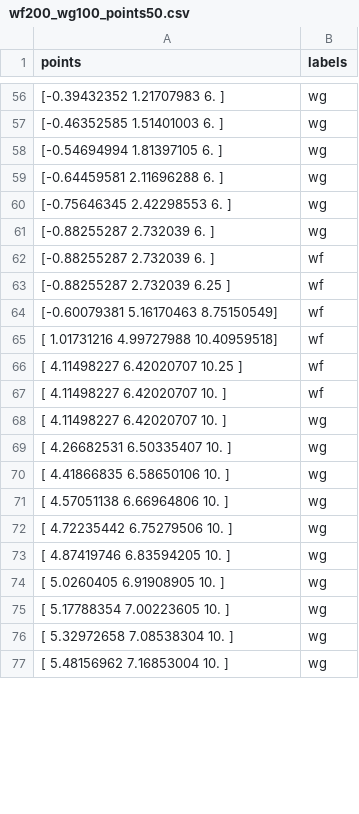
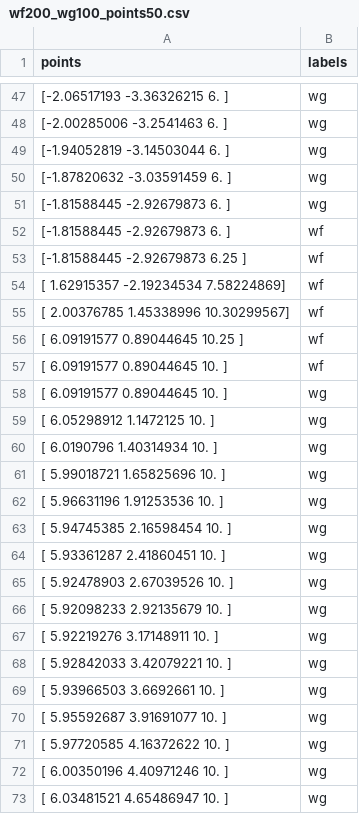
Before and after one commit to darkromantic/mmPRM_TEST, a CSV file: test2_csv/wf200_wg100_points50.csv, drawn as a sheet; only a part is shown, gaps mark what is left out; the diff covers the shown part only.

```diff
--- a/test2_csv/wf200_wg100_points50.csv
+++ b/test2_csv/wf200_wg100_points50.csv
@@ -56,22 +47,27 @@ points,labels
-[-0.39432352  1.21707983  6.        ],wg
-[-0.46352585  1.51401003  6.        ],wg
-[-0.54694994  1.81397105  6.        ],wg
-[-0.64459581  2.11696288  6.        ],wg
-[-0.75646345  2.42298553  6.        ],wg
-[-0.88255287  2.732039    6.        ],wg
-[-0.88255287  2.732039    6.        ],wf
-[-0.88255287  2.732039    6.25      ],wf
-[-0.60079381  5.16170463  8.75150549],wf
-[ 1.01731216  4.99727988 10.40959518],wf
-[ 4.11498227  6.42020707 10.25      ],wf
-[ 4.11498227  6.42020707 10.        ],wf
-[ 4.11498227  6.42020707 10.        ],wg
-[ 4.26682531  6.50335407 10.        ],wg
-[ 4.41866835  6.58650106 10.        ],wg
-[ 4.57051138  6.66964806 10.        ],wg
-[ 4.72235442  6.75279506 10.        ],wg
-[ 4.87419746  6.83594205 10.        ],wg
-[ 5.0260405   6.91908905 10.        ],wg
-[ 5.17788354  7.00223605 10.        ],wg
-[ 5.32972658  7.08538304 10.        ],wg
-[ 5.48156962  7.16853004 10.        ],wg
+[-2.06517193 -3.36326215  6.        ],wg
+[-2.00285006 -3.2541463   6.        ],wg
+[-1.94052819 -3.14503044  6.        ],wg
+[-1.87820632 -3.03591459  6.        ],wg
+[-1.81588445 -2.92679873  6.        ],wg
+[-1.81588445 -2.92679873  6.        ],wf
+[-1.81588445 -2.92679873  6.25      ],wf
+[ 1.62915357 -2.19234534  7.58224869],wf
+[ 2.00376785  1.45338996 10.30299567],wf
+[ 6.09191577  0.89044645 10.25      ],wf
+[ 6.09191577  0.89044645 10.        ],wf
+[ 6.09191577  0.89044645 10.        ],wg
+[ 6.05298912  1.1472125  10.        ],wg
+[ 6.0190796   1.40314934 10.        ],wg
+[ 5.99018721  1.65825696 10.        ],wg
+[ 5.96631196  1.91253536 10.        ],wg
+[ 5.94745385  2.16598454 10.        ],wg
+[ 5.93361287  2.41860451 10.        ],wg
+[ 5.92478903  2.67039526 10.        ],wg
+[ 5.92098233  2.92135679 10.        ],wg
+[ 5.92219276  3.17148911 10.        ],wg
+[ 5.92842033  3.42079221 10.        ],wg
+[ 5.93966503  3.6692661  10.        ],wg
+[ 5.95592687  3.91691077 10.        ],wg
+[ 5.97720585  4.16372622 10.        ],wg
+[ 6.00350196  4.40971246 10.        ],wg
+[ 6.03481521  4.65486947 10.        ],wg
```
Also changed, not shown: 15 added rows, 13 removed rows and 105 edited cells elsewhere in this file, 7 other files.
